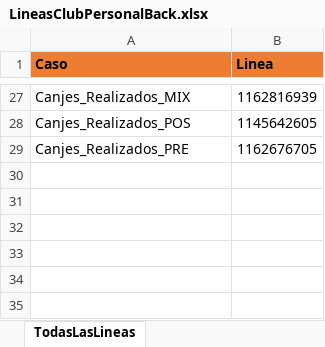
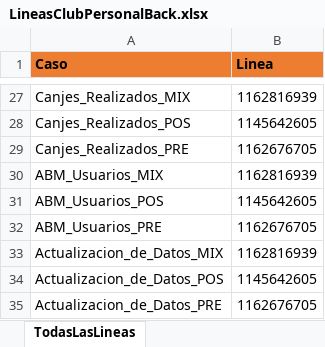
Before and after one commit to Juanpaler/seleniumTest, an Excel workbook: LineasClubPersonalBack.xlsx, sheet TodasLasLineas, drawn as a sheet; only a part is shown, gaps mark what is left out; values as stored, in another font and other column widths than the file's, no borders; the diff names each change by its address in the sheet, - before the commit and + after, or states it on an @@ line.

Commit message:
Actualizacion excel club back

```diff
--- a/LineasClubPersonalBack.xlsx (sheet TodasLasLineas)
+++ b/LineasClubPersonalBack.xlsx (sheet TodasLasLineas)
+row 30: ABM_Usuarios_MIX | 1162816939
+row 31: ABM_Usuarios_POS | 1145642605
+row 32: ABM_Usuarios_PRE | 1162676705
+row 33: Actualizacion_de_Datos_MIX | 1162816939
+row 34: Actualizacion_de_Datos_POS | 1145642605
+row 35: Actualizacion_de_Datos_PRE | 1162676705
```
